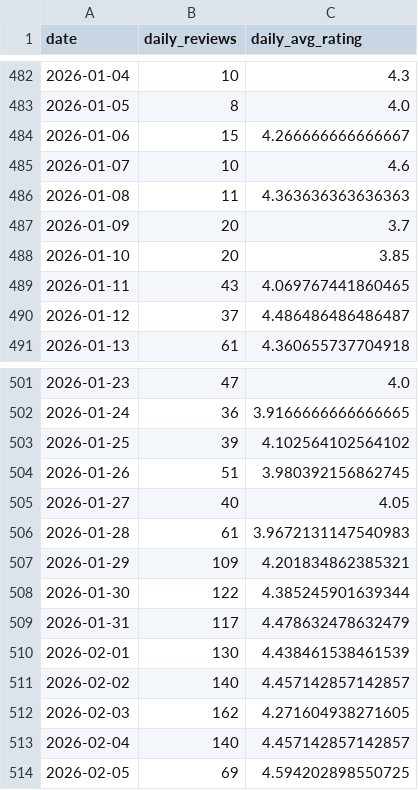
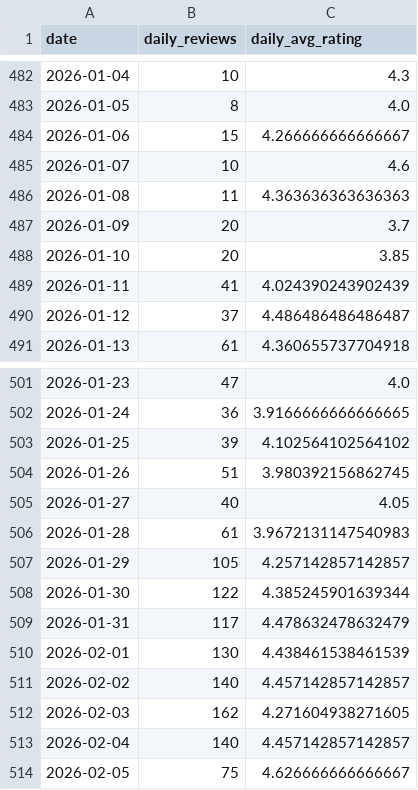
Before and after one commit to laraisse/Data-Engineering-Lab, a CSV file: data/processed/daily_metrics.csv, drawn as a sheet; only a part is shown, gaps mark what is left out.

```diff
--- a/data/processed/daily_metrics.csv
+++ b/data/processed/daily_metrics.csv
@@ -488,3 +488,3 @@ date,daily_reviews,daily_avg_rating
 2026-01-10,20,3.85
-2026-01-11,43,4.069767441860465
+2026-01-11,41,4.024390243902439
 2026-01-12,37,4.486486486486487
@@ -506,3 +506,3 @@ date,daily_reviews,daily_avg_rating
 2026-01-28,61,3.9672131147540983
-2026-01-29,109,4.201834862385321
+2026-01-29,105,4.257142857142857
 2026-01-30,122,4.385245901639344
@@ -513,2 +513,2 @@ date,daily_reviews,daily_avg_rating
 2026-02-04,140,4.457142857142857
-2026-02-05,69,4.594202898550725
+2026-02-05,75,4.626666666666667
```
Also changed, not shown: data/processed/app_level_kpis.csv, data/processed/apps_catalog.csv, 10 other files.
